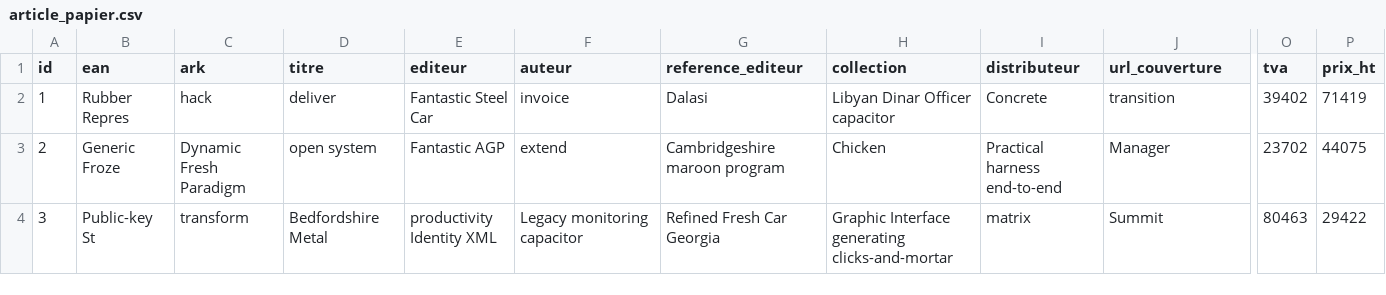
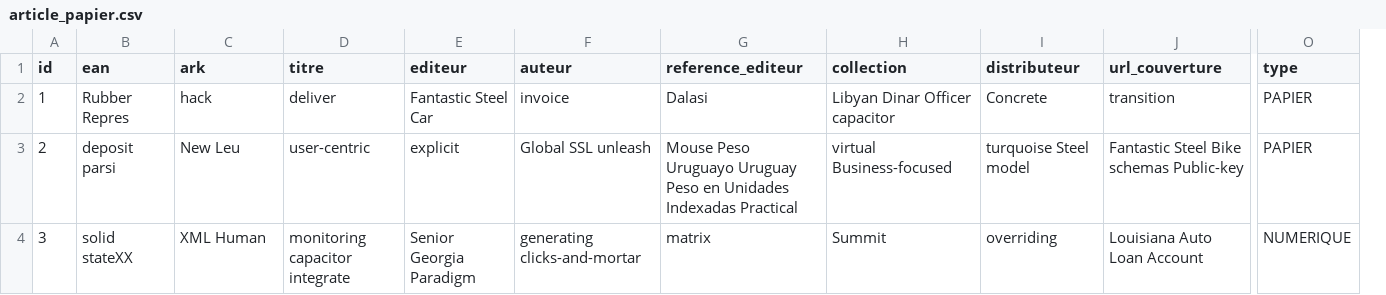
Before and after one commit to CGI-OPEN-ENT-NG/catalogue-moisson, a CSV file: src/main/resources/config/liquibase/fake-data/article_papier.csv, drawn as a sheet; only a part is shown, gaps mark what is left out; removed rows and columns are numbered as before the commit, all else as after; the diff covers the shown part only; the diff names each change by its address in the sheet, - before the commit and + after, or states it on an @@ line.

```diff
--- a/src/main/resources/config/liquibase/fake-data/article_papier.csv
+++ b/src/main/resources/config/liquibase/fake-data/article_papier.csv
-column O (tva), rows 2-4: 39402 | 23702 | 80463
-column P (prix_ht), rows 2-4: 71419 | 44075 | 29422
+column O (type), rows 2-4: PAPIER | PAPIER | NUMERIQUE
-B3 (ean): Generic Froze
+B3 (ean): deposit parsi
-C3 (ark): Dynamic Fresh Paradigm
+C3 (ark): New Leu
-D3 (titre): open system
+D3 (titre): user-centric
-E3 (editeur): Fantastic AGP
+E3 (editeur): explicit
-F3 (auteur): extend
+F3 (auteur): Global SSL unleash
-G3 (reference_editeur): Cambridgeshire maroon program
+G3 (reference_editeur): Mouse Peso Uruguayo Uruguay Peso en Unidades Indexadas Practical
-H3 (collection): Chicken
+H3 (collection): virtual Business-focused
-I3 (distributeur): Practical harness end-to-end
+I3 (distributeur): turquoise Steel model
-J3 (url_couverture): Manager
+J3 (url_couverture): Fantastic Steel Bike schemas Public-key
-B4 (ean): Public-key St
+B4 (ean): solid stateXX
-C4 (ark): transform
+C4 (ark): XML Human
-D4 (titre): Bedfordshire Metal
+D4 (titre): monitoring capacitor integrate
-E4 (editeur): productivity Identity XML
+E4 (editeur): Senior Georgia Paradigm
-F4 (auteur): Legacy monitoring capacitor
+F4 (auteur): generating clicks-and-mortar
-G4 (reference_editeur): Refined Fresh Car Georgia
+G4 (reference_editeur): matrix
-H4 (collection): Graphic Interface generating clicks-and-mortar
+H4 (collection): Summit
-I4 (distributeur): matrix
+I4 (distributeur): overriding
-J4 (url_couverture): Summit
+J4 (url_couverture): Louisiana Auto Loan Account
```
Also changed, not shown: 89 edited cells elsewhere in this file, src/main/resources/config/liquibase/fake-data/offre.csv, 28 other files.
